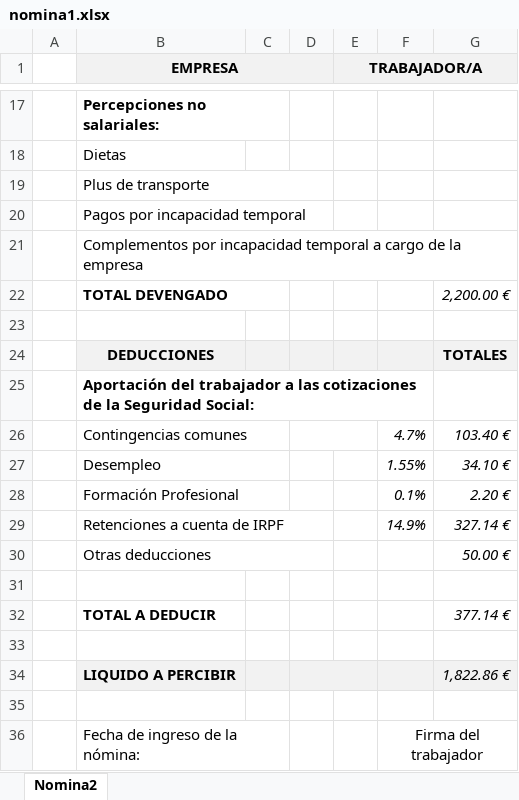
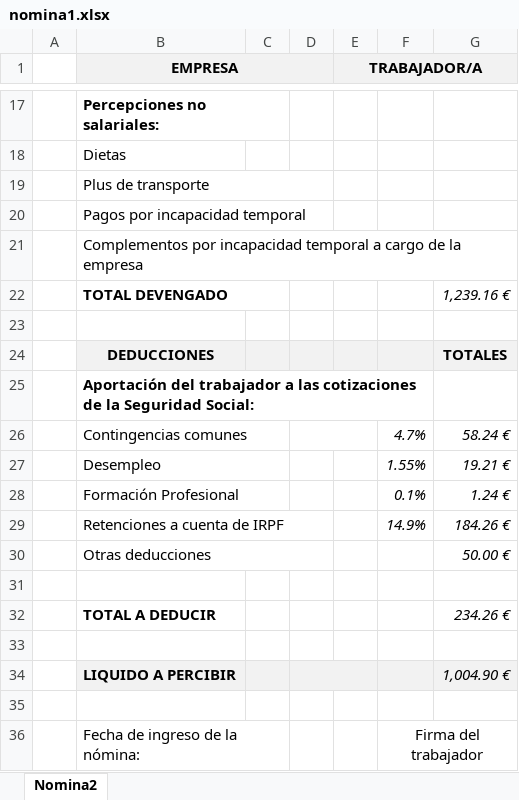
Before and after one commit to AlxCorp/DAW2, an Excel workbook: EIEM/Nóminas/nomina1.xlsx, sheet Nomina2, drawn as a sheet; only a part is shown, gaps mark what is left out; values as stored, in another font and other column widths than the file's, no borders; the diff covers the shown part only; the diff names each change by its address in the sheet, - before the commit and + after, or states it on an @@ line.

```diff
--- a/EIEM/Nóminas/nomina1.xlsx (sheet Nomina2)
+++ b/EIEM/Nóminas/nomina1.xlsx (sheet Nomina2)
-G22: 2,200.00 €
+G22: 1,239.16 €
-G26: 103.40 €
+G26: 58.24 €
-G27: 34.10 €
+G27: 19.21 €
-G28: 2.20 €
+G28: 1.24 €
-G29: 327.14 €
+G29: 184.26 €
-G32: 377.14 €
+G32: 234.26 €
-G34: 1,822.86 €
+G34: 1,004.90 €
```
Also changed, not shown: 22 edited cells and merged cells elsewhere in this sheet, 3 other files.
